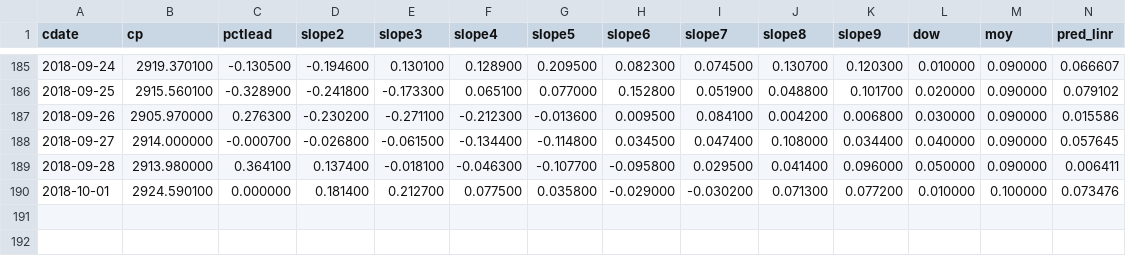
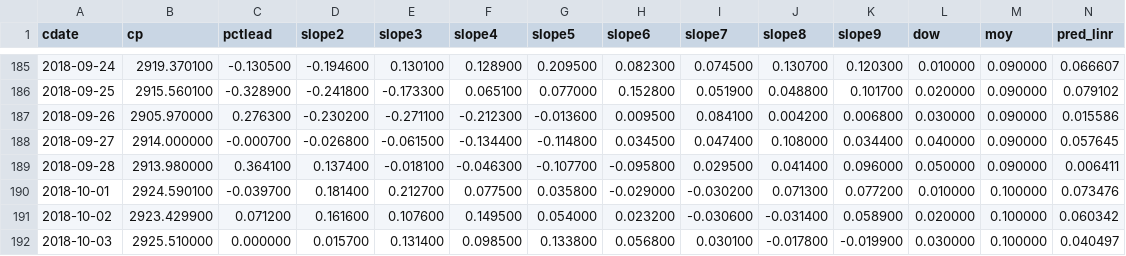
Before and after one commit to danbikle/reg4us_old, a CSV file: public/csv/reg4.csv, drawn as a sheet; only a part is shown, gaps mark what is left out; rows hold the shown columns only; the diff names each change by its address in the sheet, - before the commit and + after, or states it on an @@ line.

```diff
--- a/public/csv/reg4.csv
+++ b/public/csv/reg4.csv
-C190 (pctlead): 0.000000
+C190 (pctlead): -0.039700
+row 191: 2018-10-02 | 2923.429900 | 0.071200 | 0.161600 | 0.107600 | 0.149500 | 0.054000 | 0.023200 | -0.030600 | -0.031400 | 0.058900 | 0.020000 | 0.100000 | 0.060342
+row 192: 2018-10-03 | 2925.510000 | 0.000000 | 0.015700 | 0.131400 | 0.098500 | 0.133800 | 0.056800 | 0.030100 | -0.017800 | -0.019900 | 0.030000 | 0.100000 | 0.040497
```
Also changed, not shown: public/csv/gspc2.csv, public/csv/whatif.csv, 14 other files.
